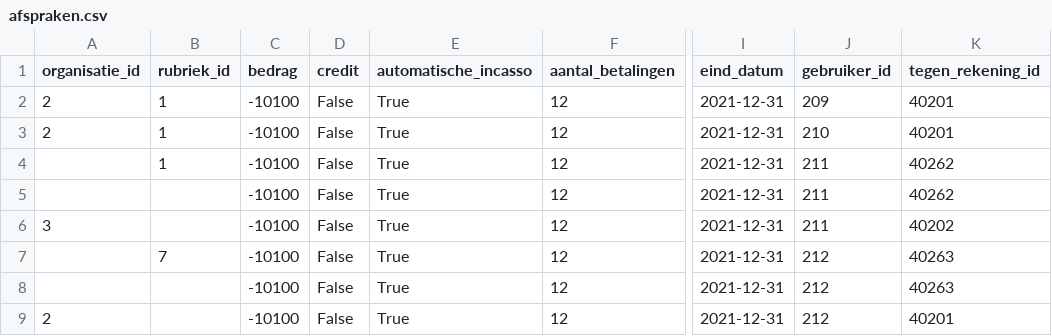
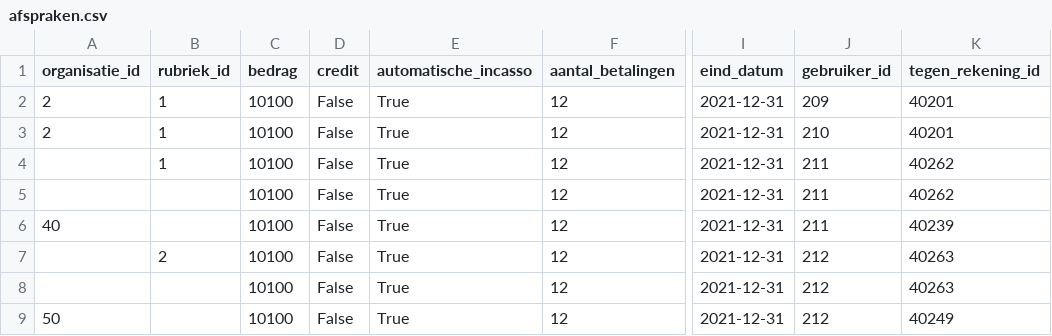
Before and after one commit to frameless/huishoudboekje-nl-design-system-demo, a CSV file: sample_data/data/huishoudboekjeservice/afspraken.csv, drawn as a sheet; only a part is shown, gaps mark what is left out; the diff names each change by its address in the sheet, - before the commit and + after, or states it on an @@ line.

Commit message:
gebruik credit in afspraken scenarios

```diff
--- a/sample_data/data/huishoudboekjeservice/afspraken.csv
+++ b/sample_data/data/huishoudboekjeservice/afspraken.csv
-C2:C9 (bedrag): -10100
+C2:C9 (bedrag): 10100
-A6 (organisatie_id): 3
+A6 (organisatie_id): 40
-K6 (tegen_rekening_id): 40202
+K6 (tegen_rekening_id): 40239
-B7 (rubriek_id): 7
+B7 (rubriek_id): 2
-A9 (organisatie_id): 2
+A9 (organisatie_id): 50
-K9 (tegen_rekening_id): 40201
+K9 (tegen_rekening_id): 40249
```
Also changed, not shown: sample_data/data/huishoudboekjeservice/gebruikers.csv, sample_data/data/huishoudboekjeservice/organisaties.csv, 6 other files.
